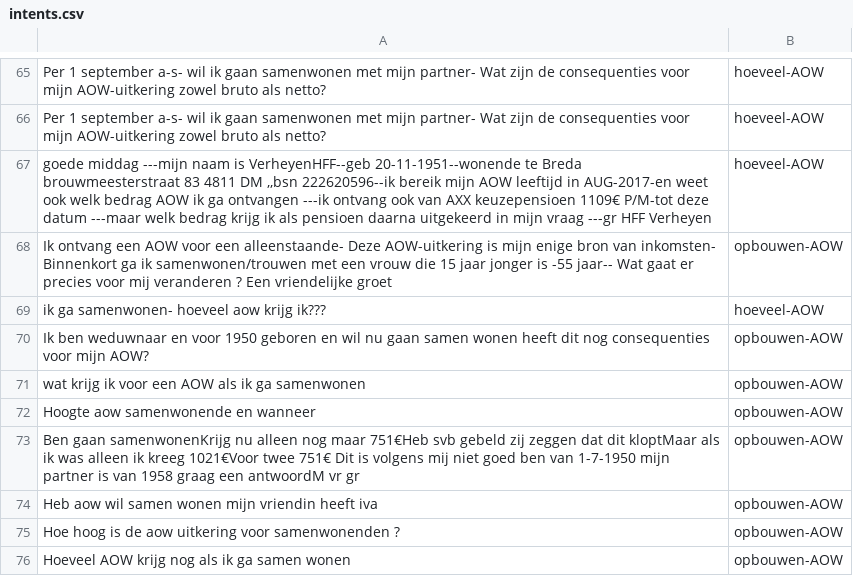
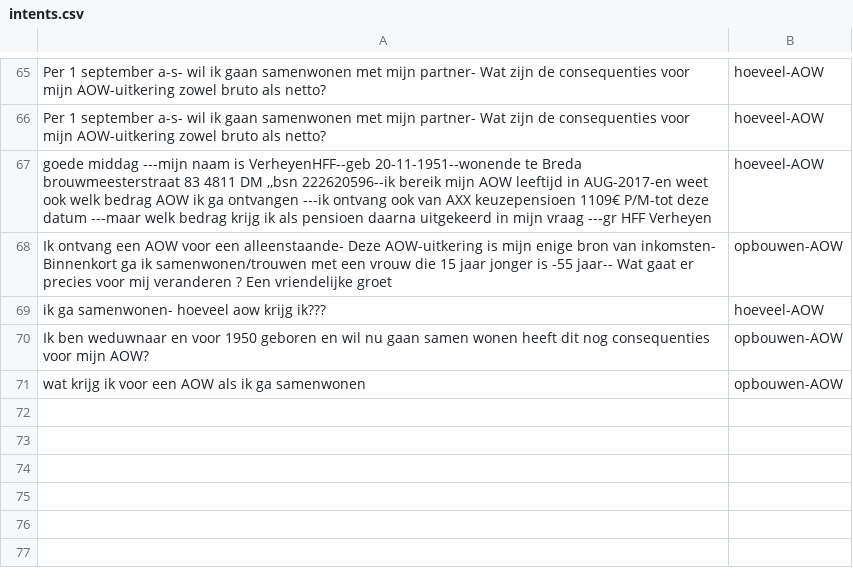
Before and after one commit to irpk/conversation-starter, a CSV file: training/intents.csv, drawn as a sheet; only a part is shown, gaps mark what is left out.

Commit message:
Update intents.csv

```diff
--- a/training/intents.csv
+++ b/training/intents.csv
@@ -71,6 +71 @@
 "wat krijg ik voor een AOW als ik ga samenwonen","opbouwen-AOW"
-"Hoogte aow samenwonende  en wanneer","opbouwen-AOW"
-"Ben gaan samenwonenKrijg nu alleen nog maar 751€Heb svb gebeld zij zeggen dat dit kloptMaar als ik was alleen ik kreeg 1021€Voor twee 751€ Dit is volgens mij niet goed  ben van 1-7-1950 mijn partner is  van 1958 graag een antwoordM vr gr","opbouwen-AOW"
-"Heb aow wil samen wonen mijn vriendin heeft iva","opbouwen-AOW"
-"Hoe hoog is de aow uitkering voor samenwonenden ?","opbouwen-AOW"
-"Hoeveel AOW krijg nog als ik ga samen wonen","opbouwen-AOW"
```
